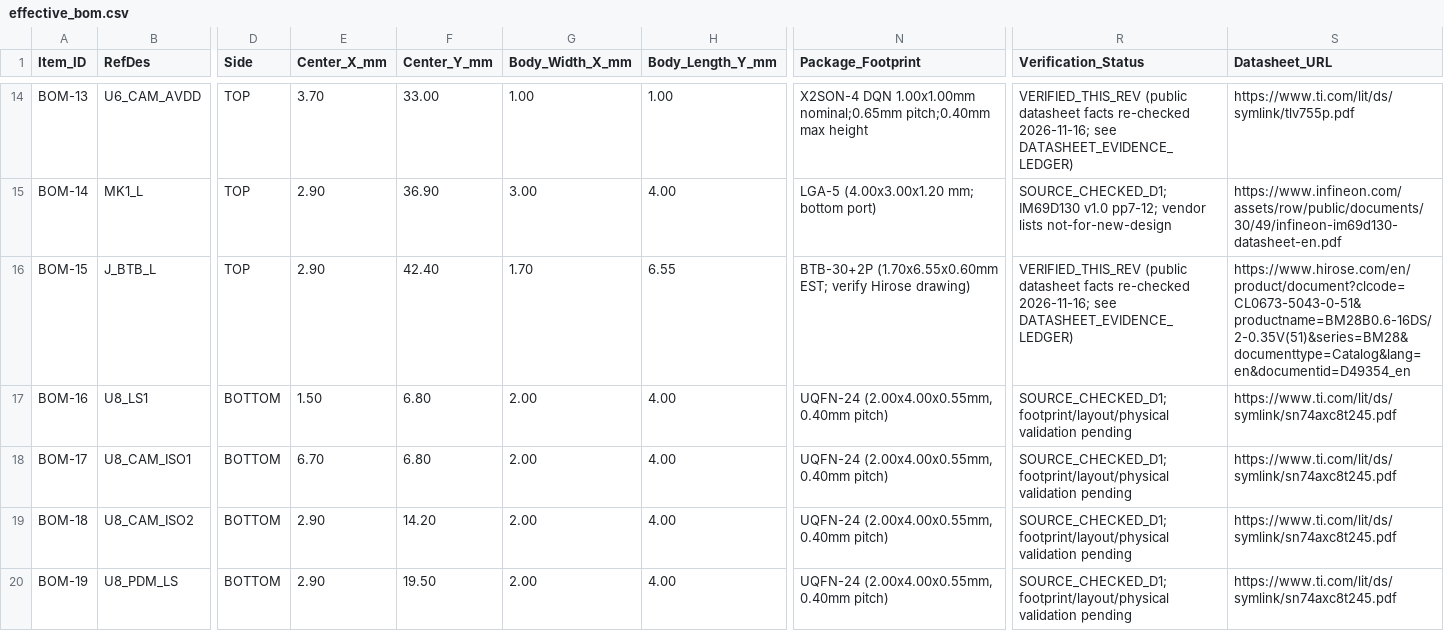
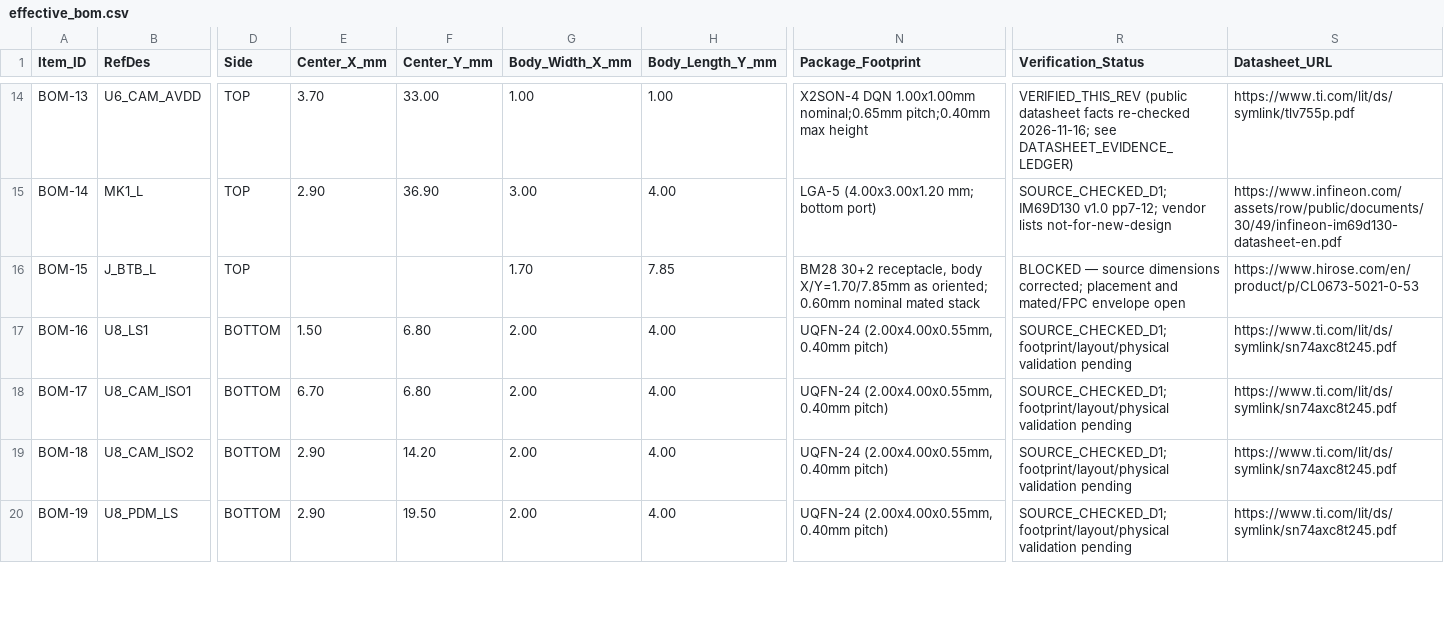
Before and after one commit to yfei7131-source/AI-AR-codex-Claude-, a CSV file: hardware/evt1-native-eda-20261118/Inputs/effective_bom.csv, drawn as a sheet; only a part is shown, gaps mark what is left out; the diff covers the shown part only; the diff names each change by its address in the sheet, - before the commit and + after, or states it on an @@ line.

```diff
--- a/hardware/evt1-native-eda-20261118/Inputs/effective_bom.csv
+++ b/hardware/evt1-native-eda-20261118/Inputs/effective_bom.csv
-E16 (Center_X_mm): 2.90
+E16 (Center_X_mm): (empty)
-F16 (Center_Y_mm): 42.40
+F16 (Center_Y_mm): (empty)
-H16 (Body_Length_Y_mm): 6.55
+H16 (Body_Length_Y_mm): 7.85
-N16 (Package_Footprint): BTB-30+2P (1.70x6.55x0.60mm EST; verify Hirose drawing)
+N16 (Package_Footprint): BM28 30+2 receptacle, body X/Y=1.70/7.85mm as oriented; 0.60mm nominal mated stack
-R16 (Verification_Status): VERIFIED_THIS_REV (public datasheet facts re-checked 2026-11-16; see DATASHEET_EVIDENCE_LEDGER)
+R16 (Verification_Status): BLOCKED — source dimensions corrected; placement and mated/FPC envelope open
-S16 (Datasheet_URL): https://www.hirose.com/en/product/document?clcode=CL0673-5043-0-51&productname=BM28B0.6-16DS/2-0.35V(51)&series=BM28&documenttype=Catalog&lang=en&documentid=D49354_en
+S16 (Datasheet_URL): https://www.hirose.com/en/product/p/CL0673-5021-0-53
```
Also changed, not shown: 51 edited cells elsewhere in this file, hardware/evt1-native-eda-20261118/FOOTPRINT_MAP.csv, hardware/evt1-native-eda-20261118/Inputs/bench_gates.csv, 44 other files.
